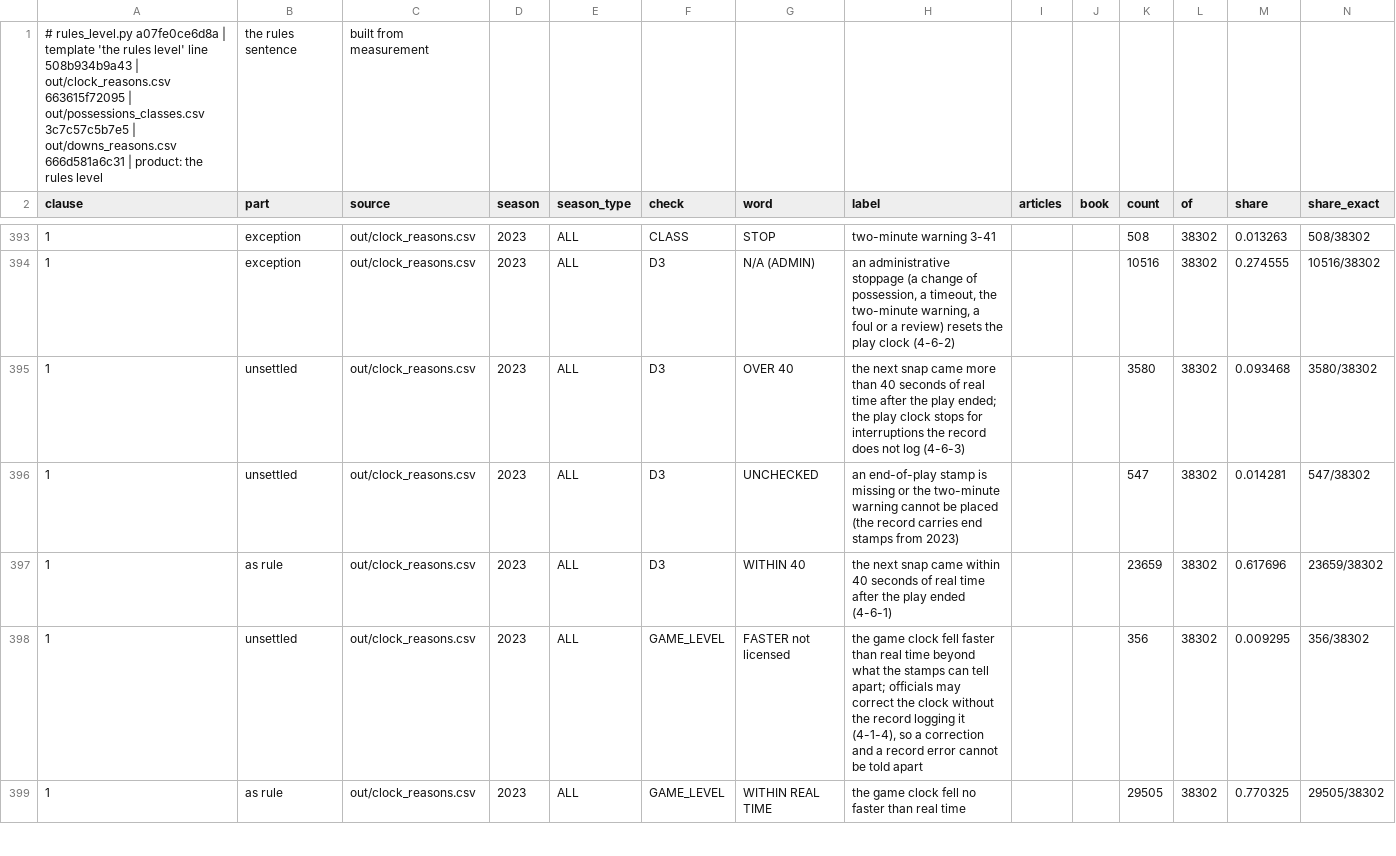
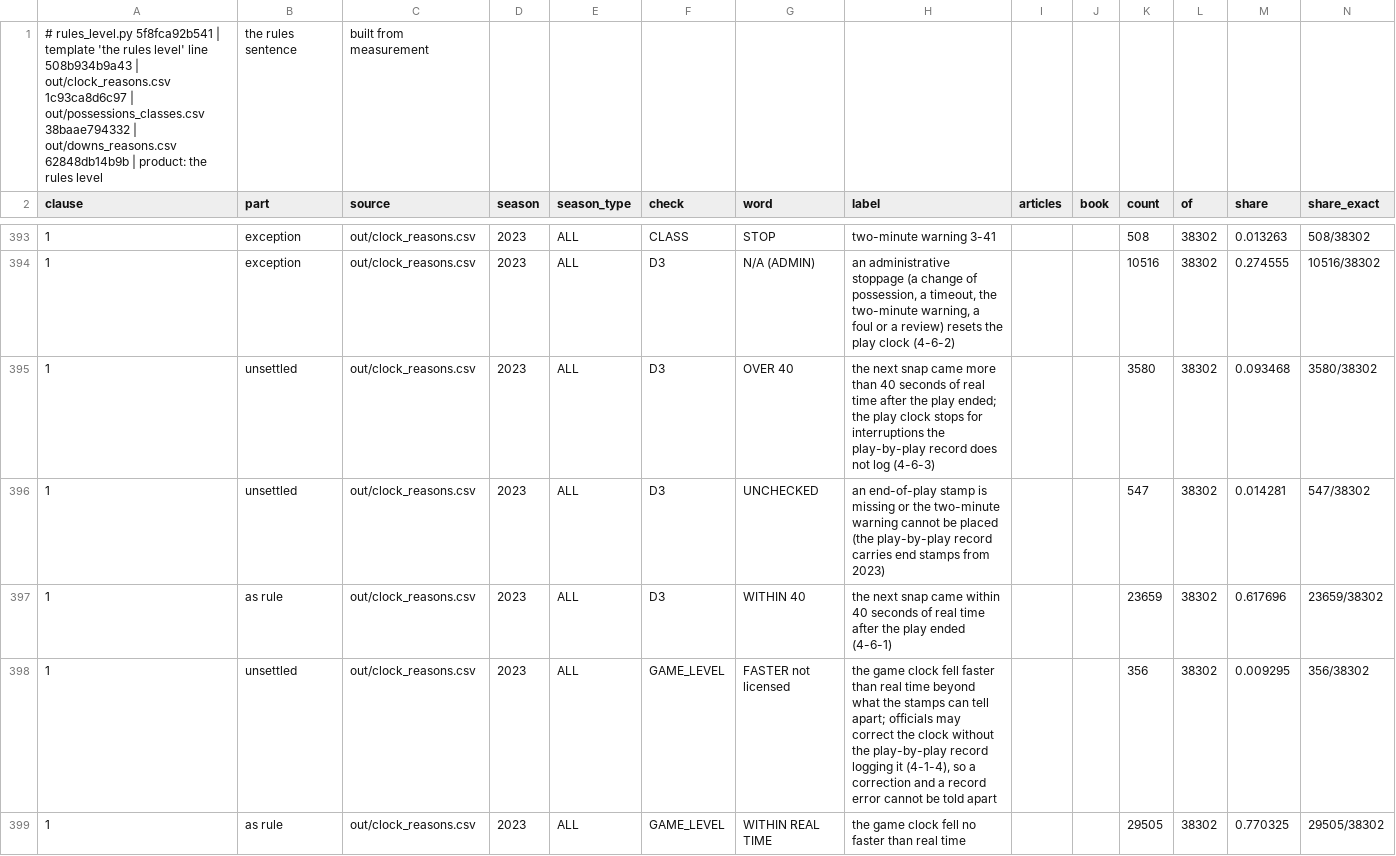
Before and after one commit to CCCatri/analytics, a CSV file: out/rules_level.csv, drawn as a sheet; only a part is shown, gaps mark what is left out; the diff covers the shown part only.

```diff
--- a/out/rules_level.csv
+++ b/out/rules_level.csv
@@ -1,2 +1,2 @@
-# rules_level.py a07fe0ce6d8a | template 'the rules level' line 508b934b9a43 | out/clock_reasons.csv 663615f72095 | out/possessions_classes.csv 3c7c57c5b7e5 | out/downs_reasons.csv 666d581a6c31 | product: the rules level, the rules sentence, built from measurement
+# rules_level.py 5f8fca92b541 | template 'the rules level' line 508b934b9a43 | out/clock_reasons.csv 1c93ca8d6c97 | out/possessions_classes.csv 38baae794332 | out/downs_reasons.csv 62848db14b9b | product: the rules level, the rules sentence, built from measurement
 clause,part,source,season,season_type,check,word,label,articles,book,count,of,share,share_exact
@@ -394,6 +394,6 @@ clause,part,source,season,season_type,check,word,label,articles,book,count,of,sh
 1,exception,out/clock_reasons.csv,2023,ALL,D3,N/A (ADMIN),"an administrative stoppage (a change of possession, a timeout, the two-minute warning, a foul or a review) resets the play clock (4-6-2)",,,10516,38302,0.274555,10516/38302
-1,unsettled,out/clock_reasons.csv,2023,ALL,D3,OVER 40,the next snap came more than 40 seconds of real time after the play ended; the play clock stops for interruptions the record does not log (4-6-3),,,3580,38302,0.093468,3580/38302
-1,unsettled,out/clock_reasons.csv,2023,ALL,D3,UNCHECKED,an end-of-play stamp is missing or the two-minute warning cannot be placed (the record carries end stamps from 2023),,,547,38302,0.014281,547/38302
+1,unsettled,out/clock_reasons.csv,2023,ALL,D3,OVER 40,the next snap came more than 40 seconds of real time after the play ended; the play clock stops for interruptions the play-by-play record does not log (4-6-3),,,3580,38302,0.093468,3580/38302
+1,unsettled,out/clock_reasons.csv,2023,ALL,D3,UNCHECKED,an end-of-play stamp is missing or the two-minute warning cannot be placed (the play-by-play record carries end stamps from 2023),,,547,38302,0.014281,547/38302
 1,as rule,out/clock_reasons.csv,2023,ALL,D3,WITHIN 40,the next snap came within 40 seconds of real time after the play ended (4-6-1),,,23659,38302,0.617696,23659/38302
-1,unsettled,out/clock_reasons.csv,2023,ALL,GAME_LEVEL,FASTER not licensed,"the game clock fell faster than real time beyond what the stamps can tell apart; officials may correct the clock without the record logging it (4-1-4), so a correction and a record error cannot be told apart",,,356,38302,0.009295,356/38302
+1,unsettled,out/clock_reasons.csv,2023,ALL,GAME_LEVEL,FASTER not licensed,"the game clock fell faster than real time beyond what the stamps can tell apart; officials may correct the clock without the play-by-play record logging it (4-1-4), so a correction and a record error cannot be told apart",,,356,38302,0.009295,356/38302
 1,as rule,out/clock_reasons.csv,2023,ALL,GAME_LEVEL,WITHIN REAL TIME,the game clock fell no faster than real time,,,29505,38302,0.770325,29505/38302
```
Also changed, not shown: 58 edited cells elsewhere in this file, 2 other files.
